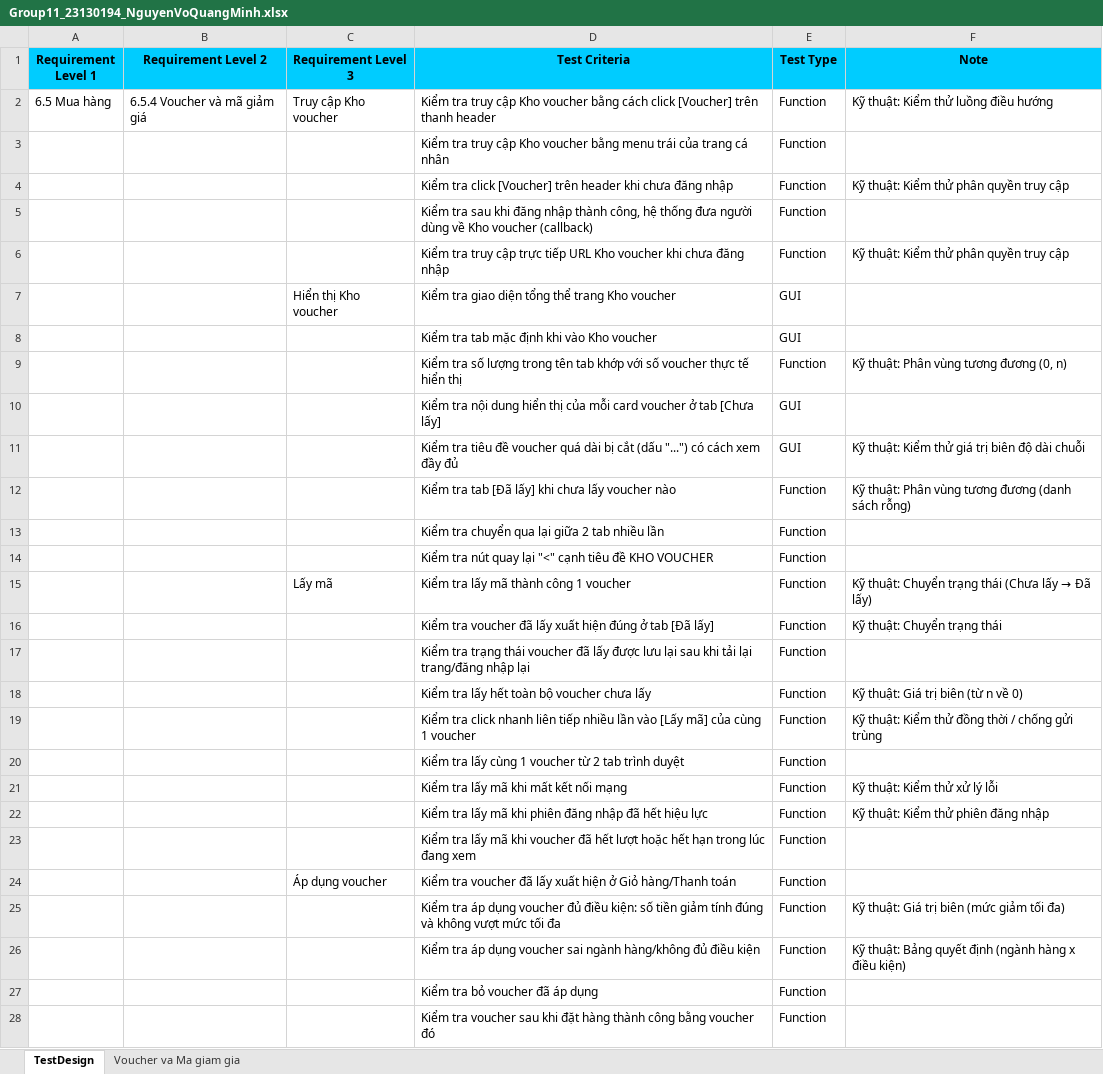
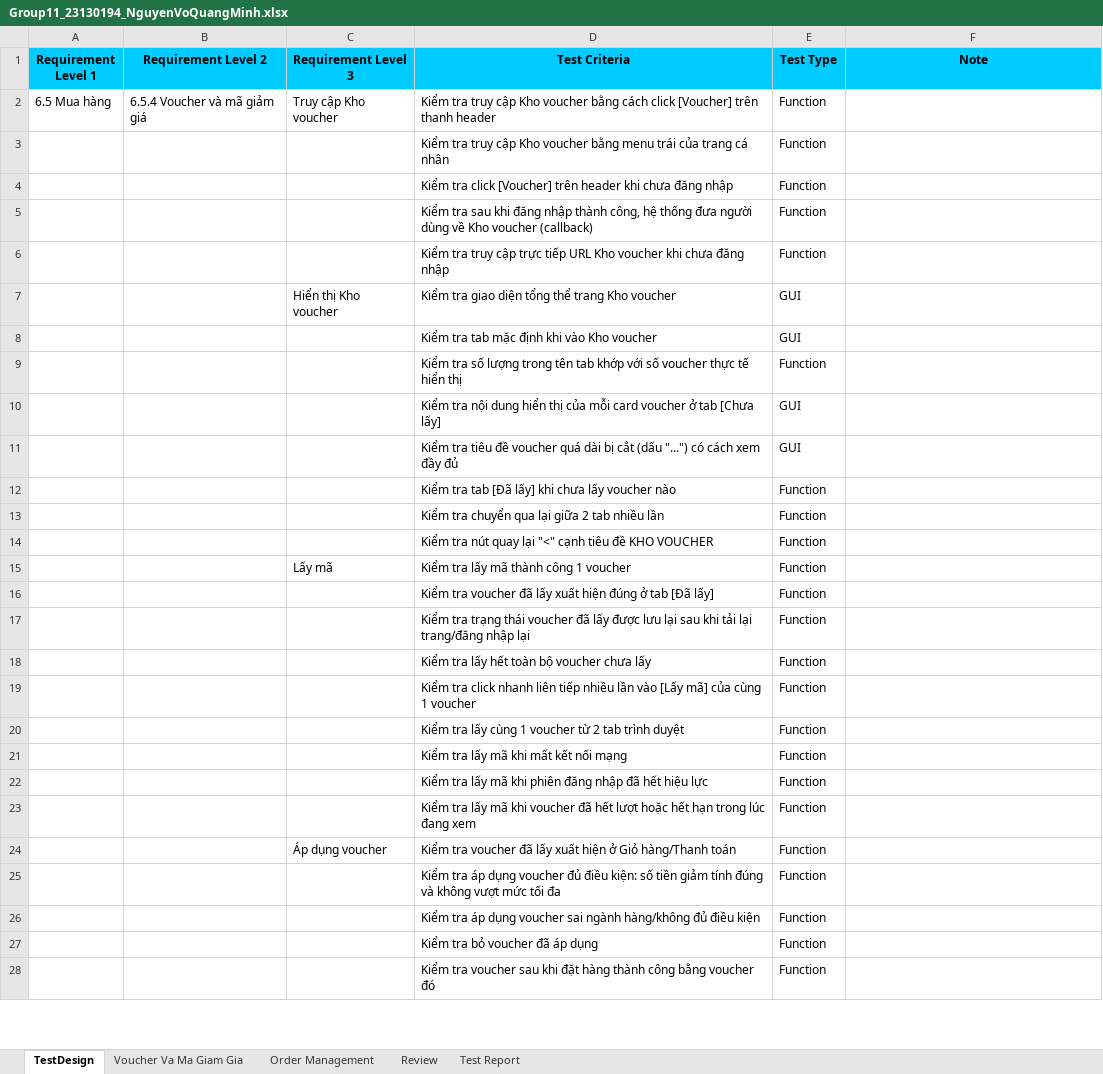
Before and after one commit to HuongLan23130168/Software_Testing, an Excel workbook: Group11_23130194_NguyenVoQuangMinh.xlsx, sheet TestDesign, drawn as a sheet; only a part is shown; values as stored, in another font and other column widths than the file's, no borders; the diff covers the shown part only; the diff names each change by its address in the sheet, - before the commit and + after, or states it on an @@ line.

Commit message:
Group11_23130194_NguyenVoQuang thực hiện cập nhật bổ sung file excel
- Thực hiện các automation test cho chức năng "Voucher và Mã giảm giá"
- Thực hiện tạo các test case cho chức năng "Quản lý và tra cứu đơn hàng" và "Đánh giá sản phẩm"

```diff
--- a/Group11_23130194_NguyenVoQuangMinh.xlsx (sheet TestDesign)
+++ b/Group11_23130194_NguyenVoQuangMinh.xlsx (sheet TestDesign)
-sheet tab: Voucher va Ma giam gia
+sheet tab: Voucher Va Ma Giam Gia
+sheet tab: Order Management
+sheet tab: Review
+sheet tab: Test Report
-F2 (Note): Kỹ thuật: Kiểm thử luồng điều hướng
+F2 (Note): (empty)
-F4 (Note): Kỹ thuật: Kiểm thử phân quyền truy cập
+F4 (Note): (empty)
-F6 (Note): Kỹ thuật: Kiểm thử phân quyền truy cập
+F6 (Note): (empty)
-F9 (Note): Kỹ thuật: Phân vùng tương đương (0, n)
+F9 (Note): (empty)
-F11 (Note): Kỹ thuật: Kiểm thử giá trị biên độ dài chuỗi
+F11 (Note): (empty)
-F12 (Note): Kỹ thuật: Phân vùng tương đương (danh sách rỗng)
+F12 (Note): (empty)
@@ F15 (Note): Kỹ thuật: Chuyển trạng thái (Chưa lấy → Đã lấy) → (empty) @@
-F16 (Note): Kỹ thuật: Chuyển trạng thái
+F16 (Note): (empty)
-F18 (Note): Kỹ thuật: Giá trị biên (từ n về 0)
+F18 (Note): (empty)
-F19 (Note): Kỹ thuật: Kiểm thử đồng thời / chống gửi trùng
+F19 (Note): (empty)
-F21 (Note): Kỹ thuật: Kiểm thử xử lý lỗi
+F21 (Note): (empty)
-F22 (Note): Kỹ thuật: Kiểm thử phiên đăng nhập
+F22 (Note): (empty)
-F25 (Note): Kỹ thuật: Giá trị biên (mức giảm tối đa)
+F25 (Note): (empty)
-F26 (Note): Kỹ thuật: Bảng quyết định (ngành hàng x điều kiện)
+F26 (Note): (empty)
```
Also changed, not shown: 60 added rows, 1 removed row and 2 edited cells elsewhere in this sheet.
